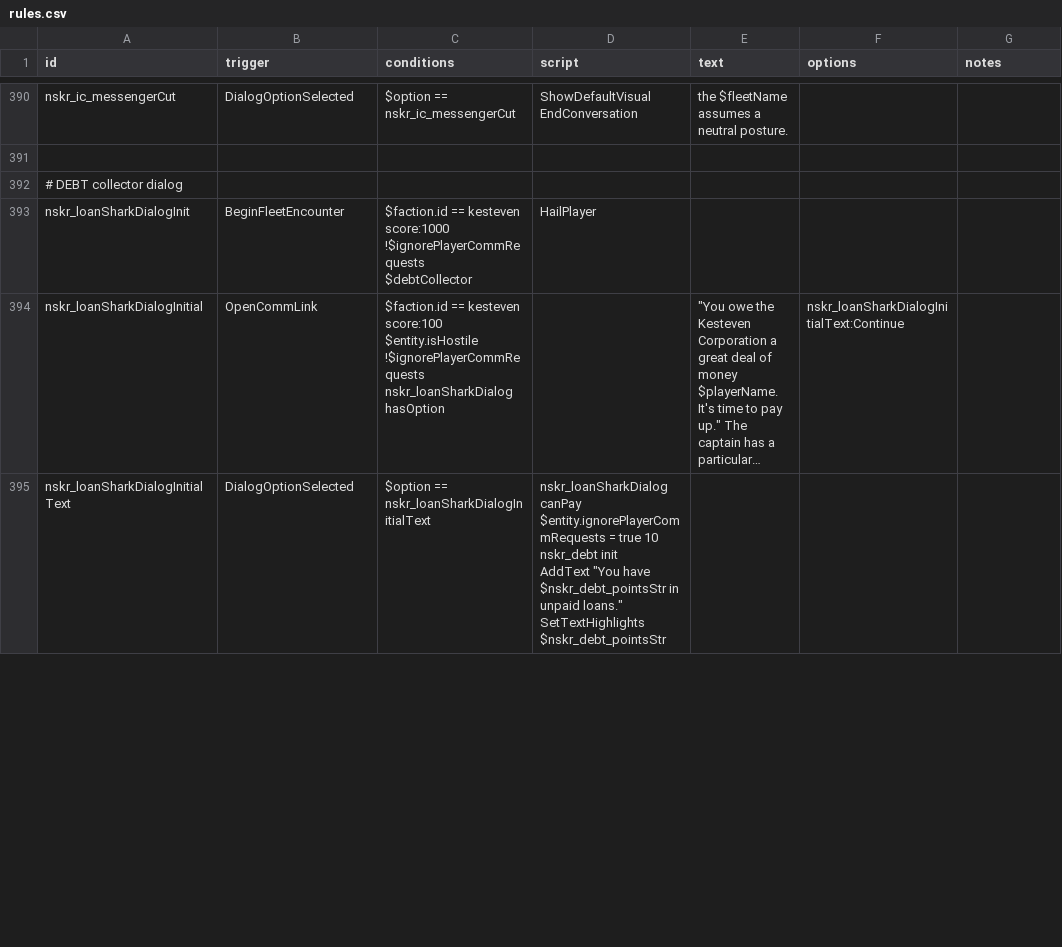
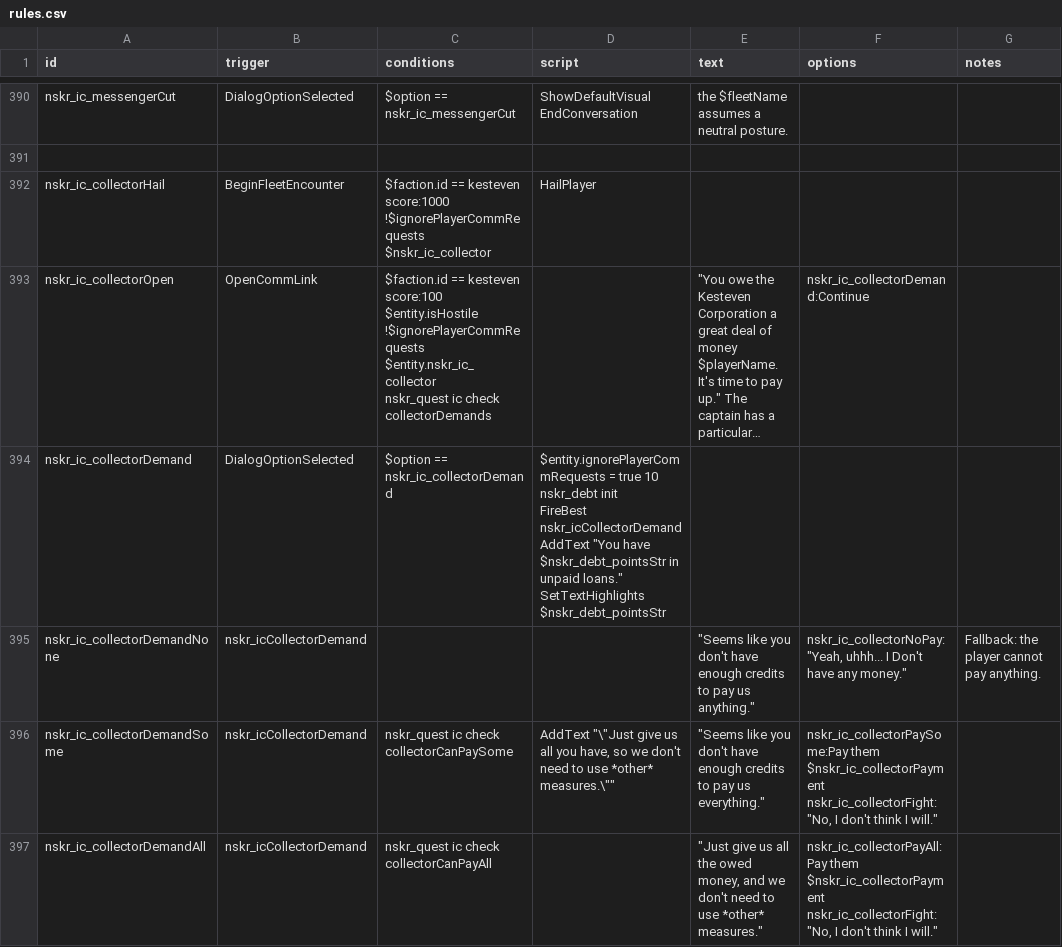
Before and after one commit to SirHartley/Lost.Sector, a CSV file: data/campaign/rules.csv, drawn as a sheet; only a part is shown, gaps mark what is left out; long unchanged cells end in …; removed rows and columns are numbered as before the commit, all else as after; ↵ is a line break in a cell; the diff covers the shown part only; the diff names each change by its address in the sheet, - before the commit and + after, or states it on an @@ line.

```diff
--- a/data/campaign/rules.csv
+++ b/data/campaign/rules.csv
-row 392: # DEBT collector dialog
-A392 (id): nskr_loanSharkDialogInit
+A392 (id): nskr_ic_collectorHail
-C392 (conditions): …score:1000 ↵ !$ignorePlayerCommRequests ↵ $debtCollector
+C392 (conditions): …score:1000 ↵ !$ignorePlayerCommRequests ↵ $nskr_ic_collector
-A393 (id): nskr_loanSharkDialogInitial
+A393 (id): nskr_ic_collectorOpen
-C393 (conditions): …$entity.isHostile ↵ !$ignorePlayerCommRequests ↵ nskr_loanSharkDialog hasOption
+C393 (conditions): …$entity.isHostile ↵ !$ignorePlayerCommRequests ↵ $entity.nskr_ic_collector ↵ nskr_quest ic check collectorDemands
-F393 (options): nskr_loanSharkDialogInitialText:Continue
+F393 (options): nskr_ic_collectorDemand:Continue
-A394 (id): nskr_loanSharkDialogInitialText
+A394 (id): nskr_ic_collectorDemand
-C394 (conditions): $option == nskr_loanSharkDialogInitialText
+C394 (conditions): $option == nskr_ic_collectorDemand
-D394 (script): nskr_loanSharkDialog canPay ↵ $entity.ignorePlayerCommRequests = true 10 ↵ nskr_debt init ↵ AddText "You…
+D394 (script): $entity.ignorePlayerCommRequests = true 10 ↵ nskr_debt init ↵ FireBest nskr_icCollectorDemand ↵ AddText "You…
+row 395: nskr_ic_collectorDemandNone | nskr_icCollectorDemand |  |  | "Seems like you don't have enough credits to pay us anything." | nskr_ic_collectorNoPay:"Yeah, uhhh... I Don't have any money." | Fallback: the player cannot pay anything.
+row 396: nskr_ic_collectorDemandSome | nskr_icCollectorDemand | nskr_quest ic check collectorCanPaySome | AddText "\"Just give us all you have, so we don't need to use *other* measures.\"" | "Seems like you don't have enough credits to pay us everything." | nskr_ic_collectorPaySome:Pay them $nskr_ic_collectorPayment ↵ nskr_ic_collectorFight:"No, I don't think I will."
+row 397: nskr_ic_collectorDemandAll | nskr_icCollectorDemand | nskr_quest ic check collectorCanPayAll |  | "Just give us all the owed money, and we don't need to use *other* measures." | nskr_ic_collectorPayAll:Pay them $nskr_ic_collectorPayment ↵ nskr_ic_collectorFight:"No, I don't think I will."
```
Also changed, not shown: 1 added row, 1 removed row and 17 edited cells elsewhere in this file, 18 other files.
